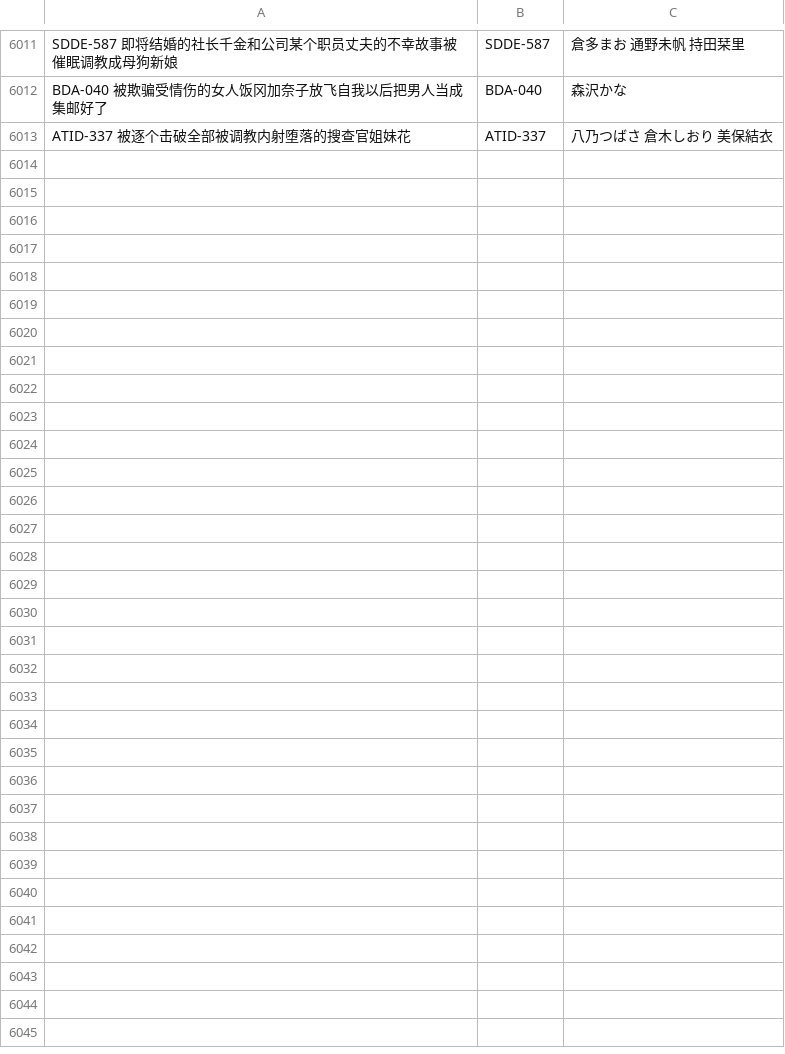
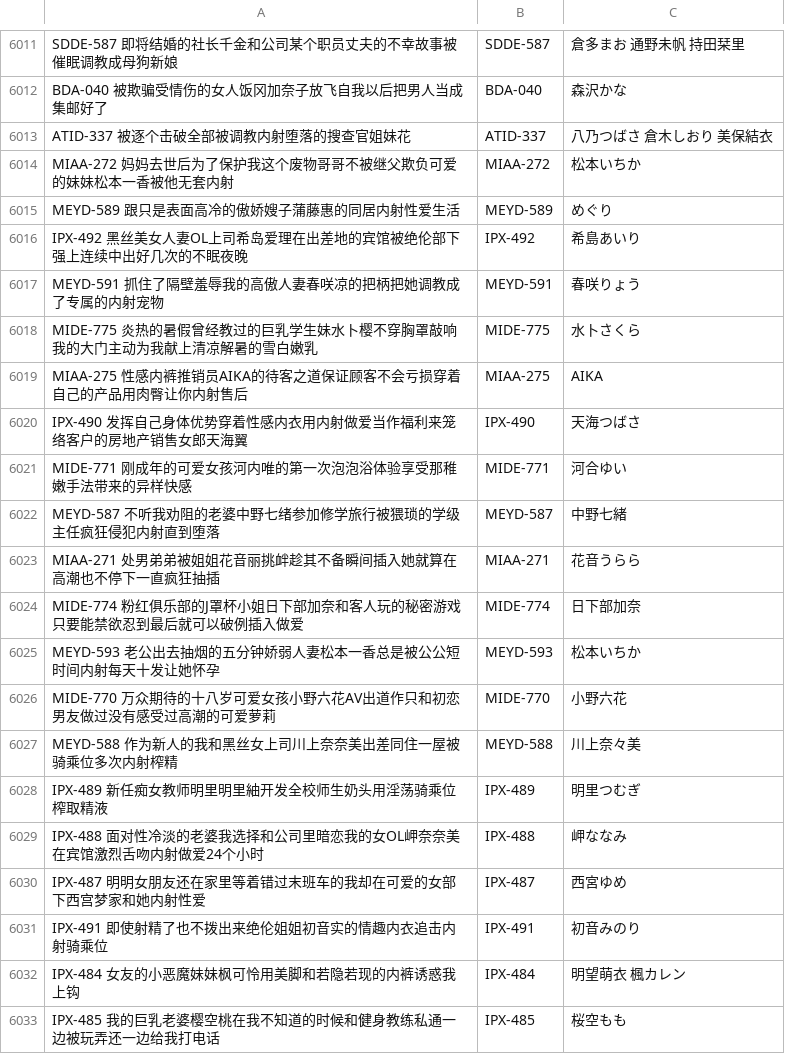
Before and after one commit to SaiyoujiYuyuko/CrawlerFor98_2.1, a CSV file: 98_Data/Csv_data/98CSimpleTest.csv, drawn as a sheet; only a part is shown, gaps mark what is left out.

```diff
--- a/98_Data/Csv_data/98CSimpleTest.csv
+++ b/98_Data/Csv_data/98CSimpleTest.csv
@@ -6013 +6013,21 @@ BDA-040  被欺骗受情伤的女人饭冈加奈子放飞自我以后把男人
 ATID-337  被逐个击破全部被调教内射堕落的搜查官姐妹花,ATID-337,八乃つばさ 倉木しおり 美保結衣
+MIAA-272   妈妈去世后为了保护我这个废物哥哥不被继父欺负可爱的妹妹松本一香被他无套内射,MIAA-272,松本いちか
+MEYD-589  跟只是表面高冷的傲娇嫂子蒲藤惠的同居内射性爱生活,MEYD-589,めぐり
+IPX-492  黑丝美女人妻OL上司希岛爱理在出差地的宾馆被绝伦部下强上连续中出好几次的不眠夜晚,IPX-492,希島あいり
+MEYD-591  抓住了隔壁羞辱我的高傲人妻春咲凉的把柄把她调教成了专属的内射宠物,MEYD-591,春咲りょう
+MIDE-775  炎热的暑假曾经教过的巨乳学生妹水卜樱不穿胸罩敲响我的大门主动为我献上清凉解暑的雪白嫩乳,MIDE-775,水卜さくら
+MIAA-275  性感内裤推销员AIKA的待客之道保证顾客不会亏损穿着自己的产品用肉臀让你内射售后,MIAA-275,AIKA
+IPX-490  发挥自己身体优势穿着性感内衣用内射做爱当作福利来笼络客户的房地产销售女郎天海翼,IPX-490,天海つばさ
+MIDE-771  刚成年的可爱女孩河内唯的第一次泡泡浴体验享受那稚嫩手法带来的异样快感,MIDE-771,河合ゆい
+MEYD-587   不听我劝阻的老婆中野七绪参加修学旅行被猥琐的学级主任疯狂侵犯内射直到堕落,MEYD-587,中野七緒
+MIAA-271  处男弟弟被姐姐花音丽挑衅趁其不备瞬间插入她就算在高潮也不停下一直疯狂抽插,MIAA-271,花音うらら
+MIDE-774  粉红俱乐部的J罩杯小姐日下部加奈和客人玩的秘密游戏只要能禁欲忍到最后就可以破例插入做爱,MIDE-774,日下部加奈
+MEYD-593  老公出去抽烟的五分钟娇弱人妻松本一香总是被公公短时间内射每天十发让她怀孕,MEYD-593,松本いちか
+MIDE-770  万众期待的十八岁可爱女孩小野六花AV出道作只和初恋男友做过没有感受过高潮的可爱萝莉,MIDE-770,小野六花
+MEYD-588  作为新人的我和黑丝女上司川上奈奈美出差同住一屋被骑乘位多次内射榨精,MEYD-588,川上奈々美
+IPX-489  新任痴女教师明里明里紬开发全校师生奶头用淫荡骑乘位榨取精液,IPX-489,明里つむぎ
+IPX-488  面对性冷淡的老婆我选择和公司里暗恋我的女OL岬奈奈美在宾馆激烈舌吻内射做爱24个小时,IPX-488,岬ななみ
+IPX-487  明明女朋友还在家里等着错过末班车的我却在可爱的女部下西宫梦家和她内射性爱,IPX-487,西宮ゆめ
+IPX-491  即使射精了也不拨出来绝伦姐姐初音实的情趣内衣追击内射骑乘位,IPX-491,初音みのり
+IPX-484  女友的小恶魔妹妹枫可怜用美脚和若隐若现的内裤诱惑我上钩,IPX-484,明望萌衣 楓カレン
+IPX-485  我的巨乳老婆樱空桃在我不知道的时候和健身教练私通一边被玩弄还一边给我打电话,IPX-485,桜空もも
```
Also changed, not shown: 44 other files.
